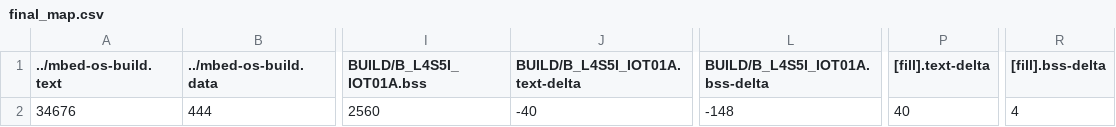
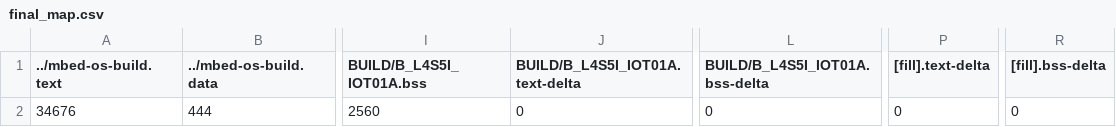
Before and after one commit to TrangDuLam/EE2405, a CSV file: final/BUILD/B_L4S5I_IOT01A/GCC_ARM/final_map.csv, drawn as a sheet; only a part is shown, gaps mark what is left out; the diff names each change by its address in the sheet, - before the commit and + after, or states it on an @@ line.

```diff
--- a/final/BUILD/B_L4S5I_IOT01A/GCC_ARM/final_map.csv
+++ b/final/BUILD/B_L4S5I_IOT01A/GCC_ARM/final_map.csv
-J2 (BUILD/B_L4S5I_IOT01A.text-delta): -40
+J2 (BUILD/B_L4S5I_IOT01A.text-delta): 0
-L2 (BUILD/B_L4S5I_IOT01A.bss-delta): -148
+L2 (BUILD/B_L4S5I_IOT01A.bss-delta): 0
-P2 ([fill].text-delta): 40
+P2 ([fill].text-delta): 0
-R2 ([fill].bss-delta): 4
+R2 ([fill].bss-delta): 0
```
Also changed, not shown: 9 other files.
